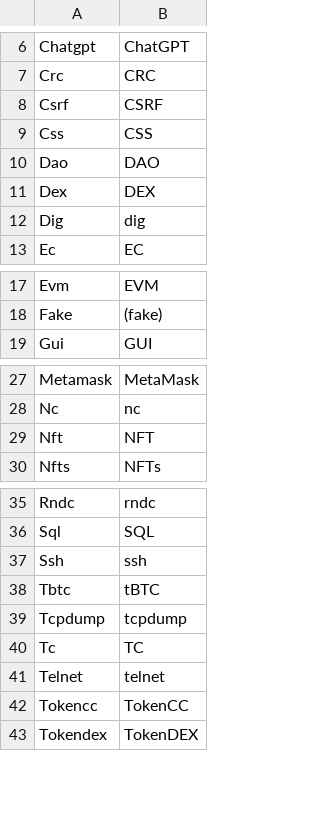
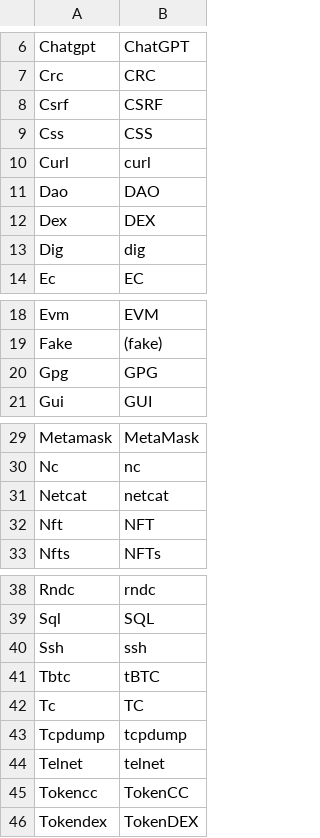
Before and after one commit to aaronbloomfield/nws, a CSV file: hws/maketabs.csv, drawn as a sheet; only a part is shown, gaps mark what is left out.

```diff
--- a/hws/maketabs.csv
+++ b/hws/maketabs.csv
@@ -9,2 +9,3 @@ Csrf,CSRF
 Css,CSS
+Curl,curl
 Dao,DAO
@@ -18,2 +19,3 @@ Evm,EVM
 Fake,(fake)
+Gpg,GPG
 Gui,GUI
@@ -28,2 +30,3 @@ Metamask,MetaMask
 Nc,nc
+Netcat,netcat
 Nft,NFT
@@ -38,4 +41,4 @@ Ssh,ssh
 Tbtc,tBTC
+Tc,TC
 Tcpdump,tcpdump
-Tc,TC
 Telnet,telnet
```
Also changed, not shown: 9 other files.
